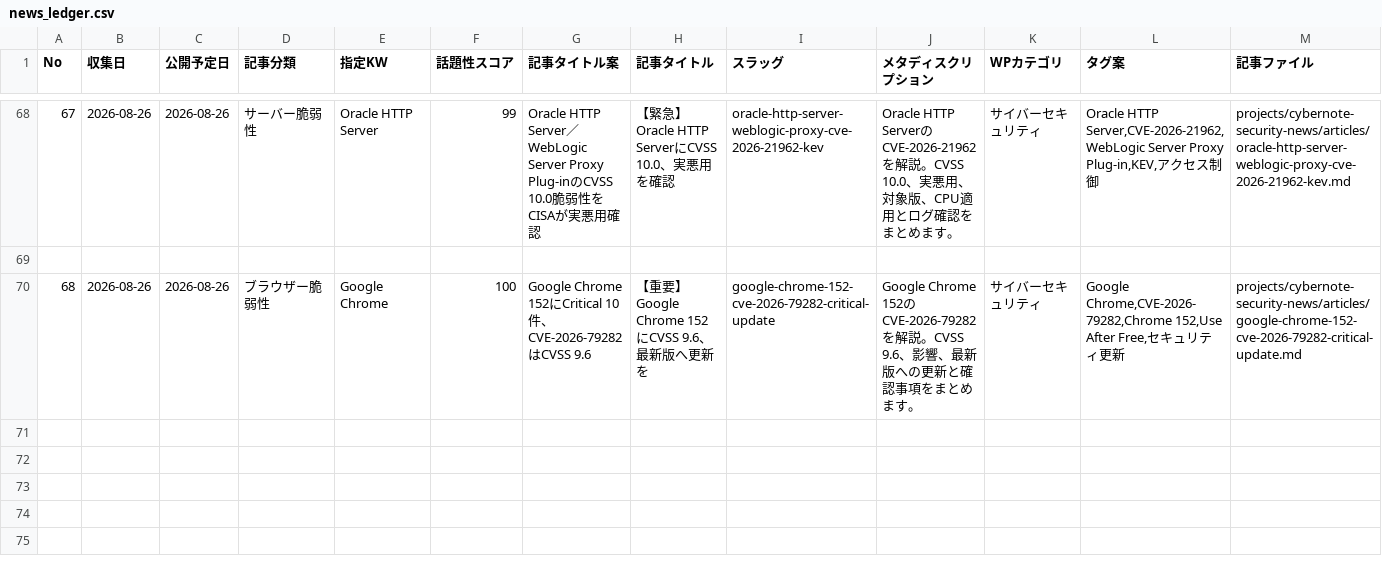
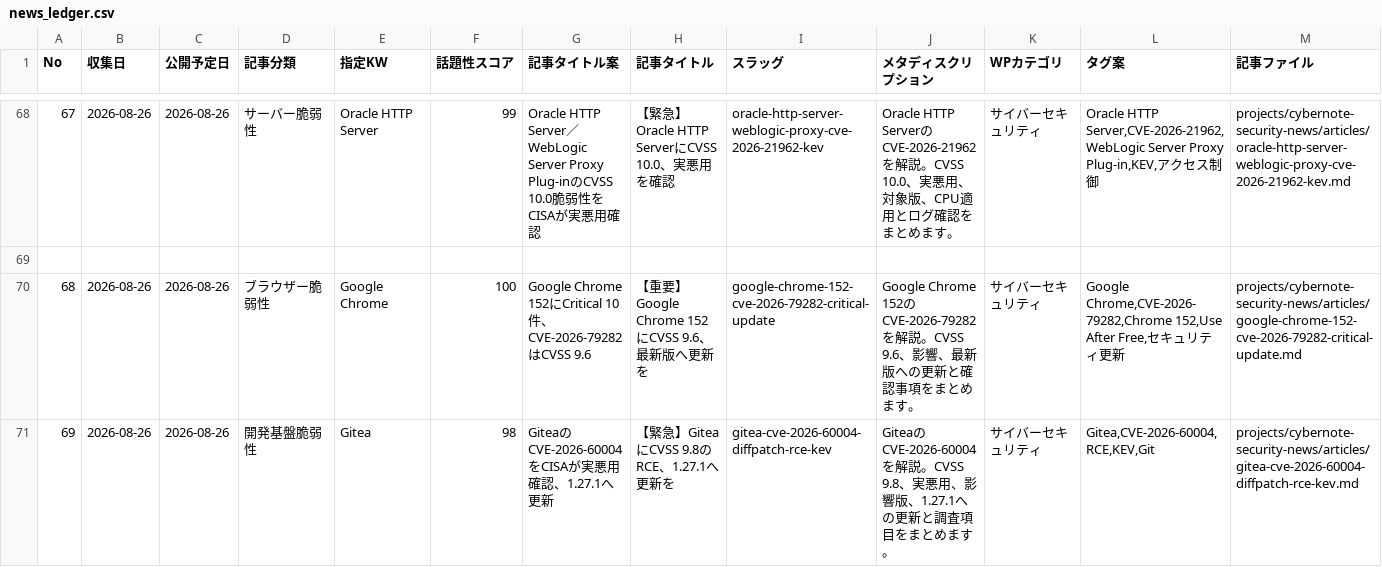
Before and after one commit to Teeeda112923/Wordpress_Post, a CSV file: projects/cybernote-security-news/data/news_ledger.csv, drawn as a sheet; only a part is shown, gaps mark what is left out; rows hold the shown columns only; the diff names each change by its address in the sheet, - before the commit and + after, or states it on an @@ line.

Commit message:
Append Gitea CyberNote ledger row

```diff
--- a/projects/cybernote-security-news/data/news_ledger.csv
+++ b/projects/cybernote-security-news/data/news_ledger.csv
+row 71: 69 | 2026-08-26 | 2026-08-26 | 開発基盤脆弱性 | Gitea | 98 | GiteaのCVE-2026-60004をCISAが実悪用確認、1.27.1へ更新 | 【緊急】GiteaにCVSS 9.8のRCE、1.27.1へ更新を | gitea-cve-2026-60004-diffpatch-rce-kev | GiteaのCVE-2026-60004を解説。CVSS 9.8、実悪用、影響版、1.27.1への更新と調査項目をまとめます。 | サイバーセキュリティ | Gitea,CVE-2026-60004,RCE,KEV,Git | projects/cybernote-security-news/articles/gitea-cve-2026-60004-diffpatch-rce-kev.md
```
